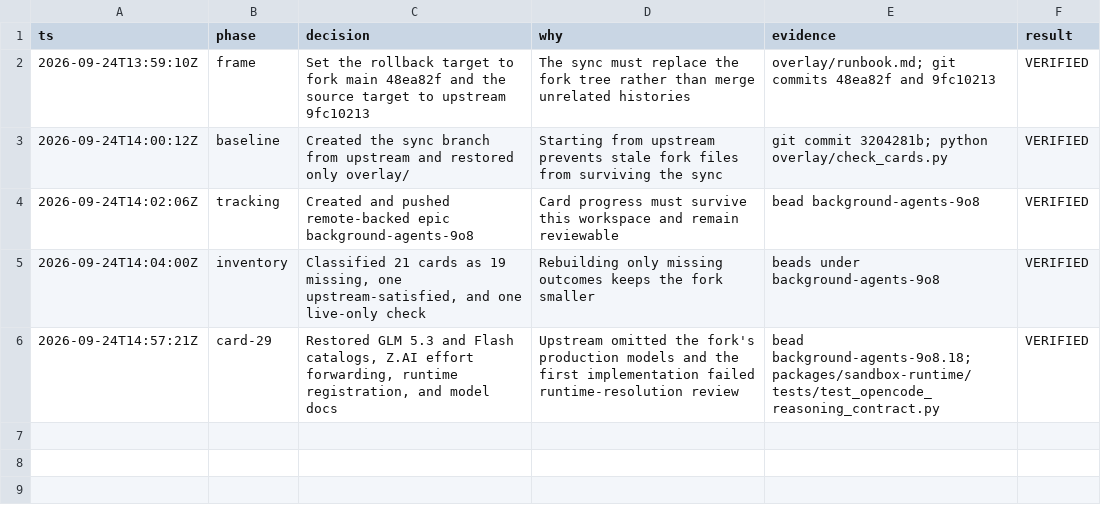
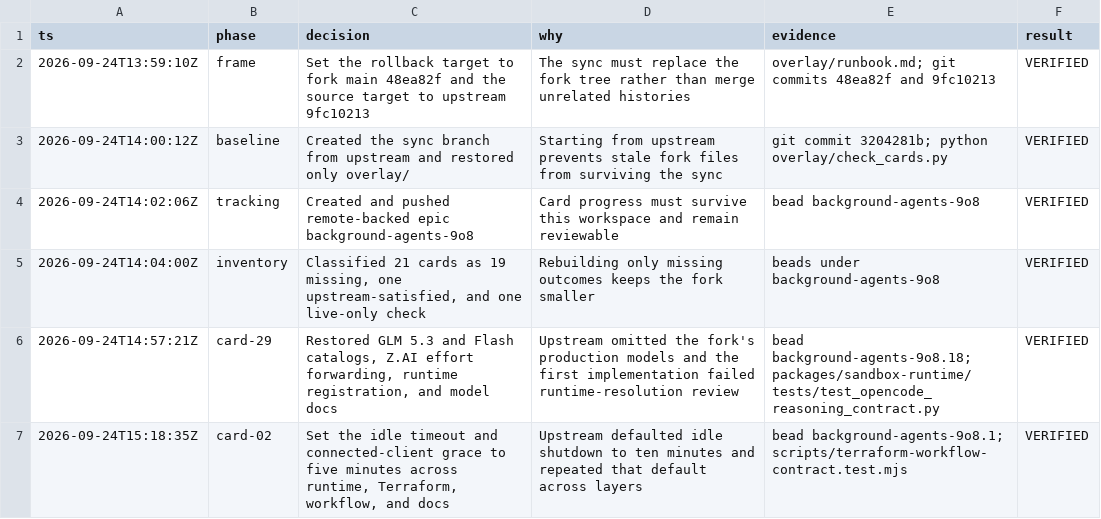
Before and after one commit to mauricedesaxe/background-agents, a TSV file: .audit/upstream-sync.tsv, drawn as a sheet.

Commit message:
fix: restore five-minute idle window

```diff
--- a/.audit/upstream-sync.tsv
+++ b/.audit/upstream-sync.tsv
@@ -6 +6,2 @@ ts	phase	decision	why	evidence	result
 2026-09-24T14:57:21Z	card-29	Restored GLM 5.3 and Flash catalogs, Z.AI effort forwarding, runtime registration, and model docs	Upstream omitted the fork's production models and the first implementation failed runtime-resolution review	bead background-agents-9o8.18; packages/sandbox-runtime/tests/test_opencode_reasoning_contract.py	VERIFIED
+2026-09-24T15:18:35Z	card-02	Set the idle timeout and connected-client grace to five minutes across runtime, Terraform, workflow, and docs	Upstream defaulted idle shutdown to ten minutes and repeated that default across layers	bead background-agents-9o8.1; scripts/terraform-workflow-contract.test.mjs	VERIFIED
```
Also changed, not shown: 10 other files.
